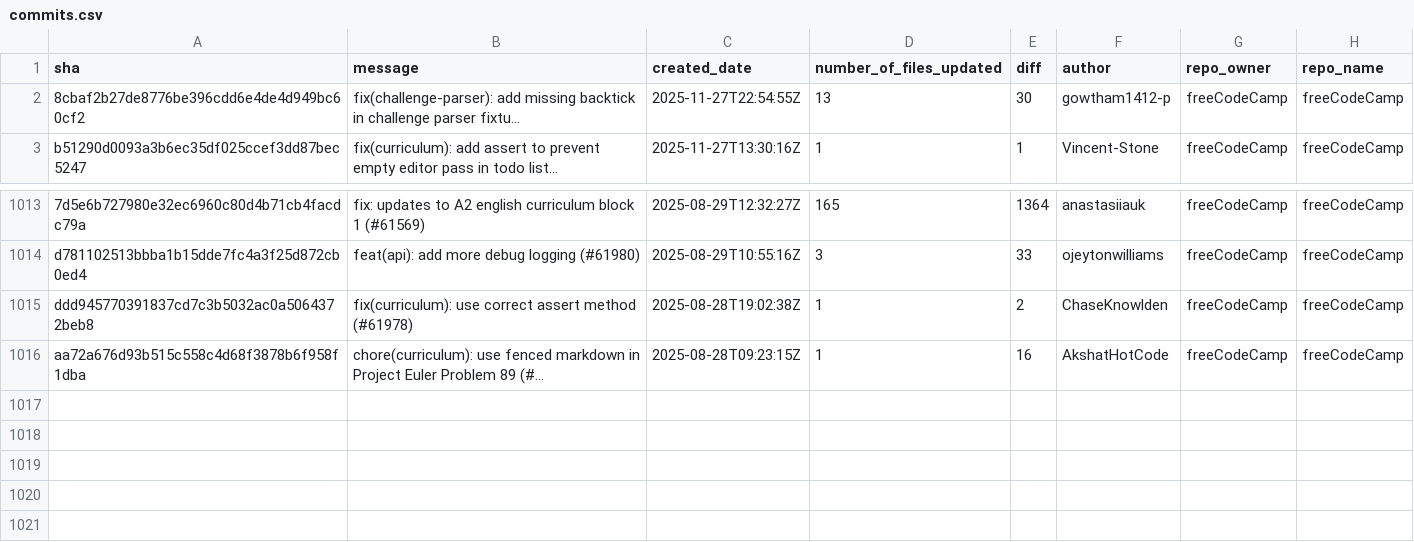
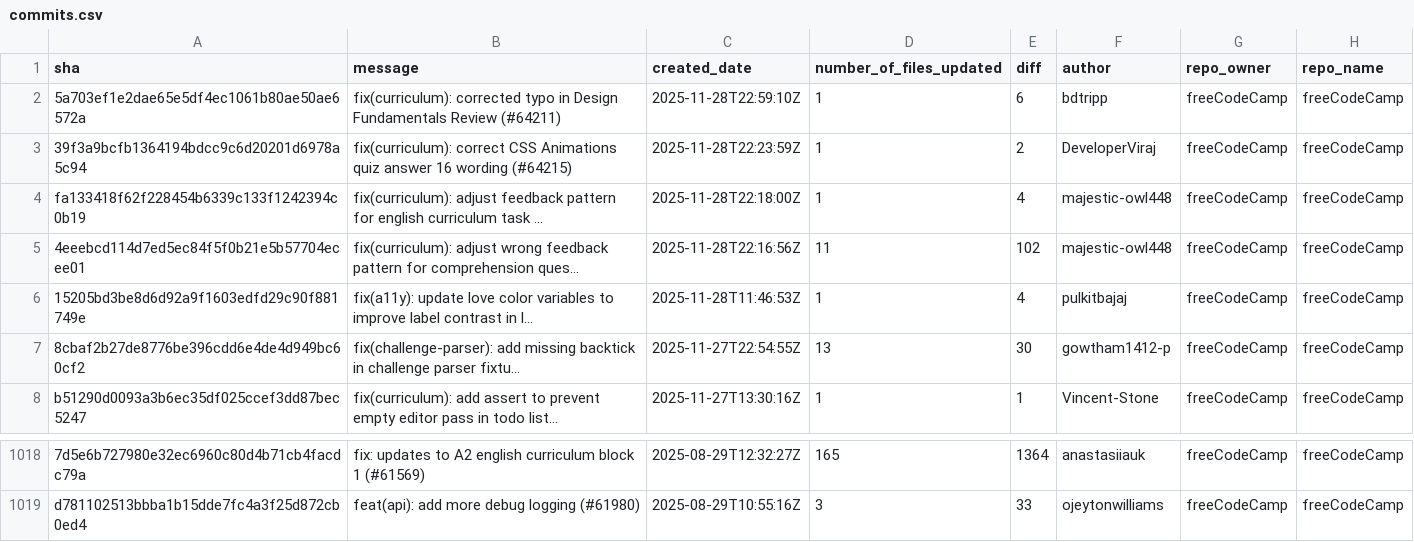
Before and after one commit to longporo/repodata, a CSV file: commits.csv, drawn as a sheet; only a part is shown, gaps mark what is left out; removed rows and columns are numbered as before the commit, all else as after; the diff names each change by its address in the sheet, - before the commit and + after, or states it on an @@ line.

```diff
--- a/commits.csv
+++ b/commits.csv
+row 2: 5a703ef1e2dae65e5df4ec1061b80ae50ae6572a | fix(curriculum): corrected typo in Design Fundamentals Review (#64211) | 2025-11-28T22:59:10Z | 1 | 6 | bdtripp | freeCodeCamp | freeCodeCamp
+row 3: 39f3a9bcfb1364194bdcc9c6d20201d6978a5c94 | fix(curriculum): correct CSS Animations quiz answer 16 wording (#64215) | 2025-11-28T22:23:59Z | 1 | 2 | DeveloperViraj | freeCodeCamp | freeCodeCamp
+row 4: fa133418f62f228454b6339c133f1242394c0b19 | fix(curriculum): adjust feedback pattern for english curriculum task … | 2025-11-28T22:18:00Z | 1 | 4 | majestic-owl448 | freeCodeCamp | freeCodeCamp
+row 5: 4eeebcd114d7ed5ec84f5f0b21e5b57704ecee01 | fix(curriculum): adjust wrong feedback pattern for comprehension ques… | 2025-11-28T22:16:56Z | 11 | 102 | majestic-owl448 | freeCodeCamp | freeCodeCamp
+row 6: 15205bd3be8d6d92a9f1603edfd29c90f881749e | fix(a11y): update love color variables to improve label contrast in l… | 2025-11-28T11:46:53Z | 1 | 4 | pulkitbajaj | freeCodeCamp | freeCodeCamp
-row 1015: ddd945770391837cd7c3b5032ac0a5064372beb8 | fix(curriculum): use correct assert method (#61978) | 2025-08-28T19:02:38Z | 1 | 2 | ChaseKnowlden | freeCodeCamp | freeCodeCamp
-row 1016: aa72a676d93b515c558c4d68f3878b6f958f1dba | chore(curriculum): use fenced markdown in Project Euler Problem 89 (#… | 2025-08-28T09:23:15Z | 1 | 16 | AkshatHotCode | freeCodeCamp | freeCodeCamp
```
